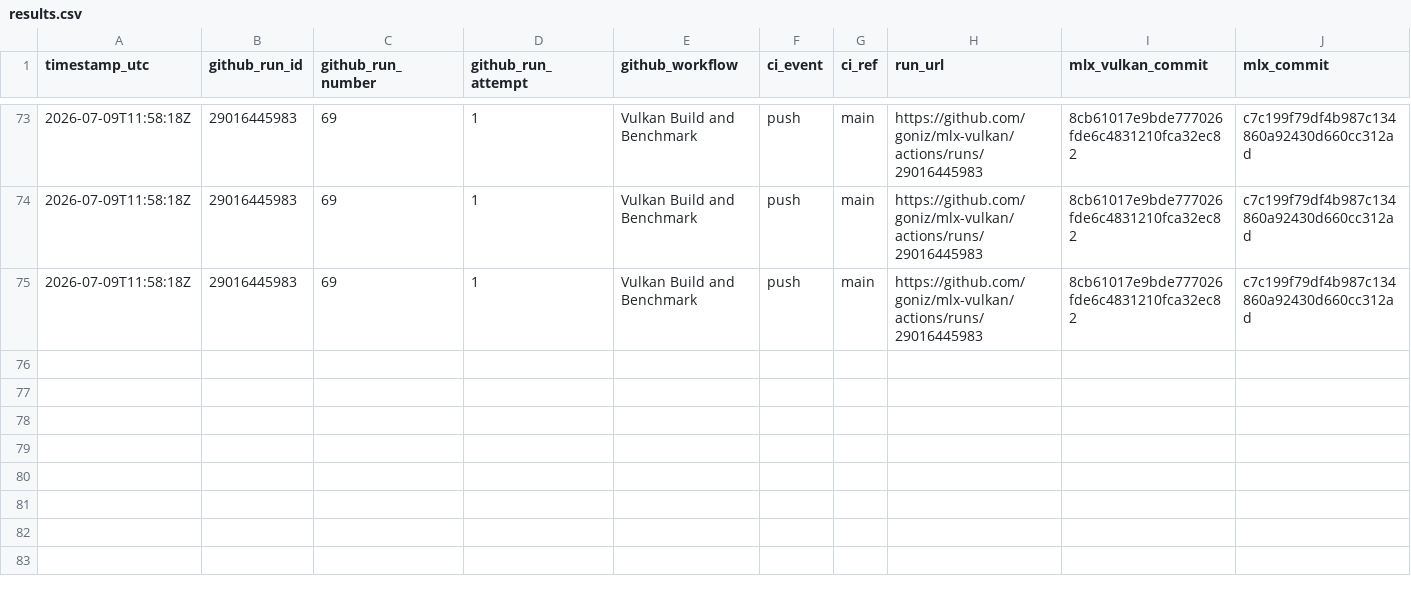
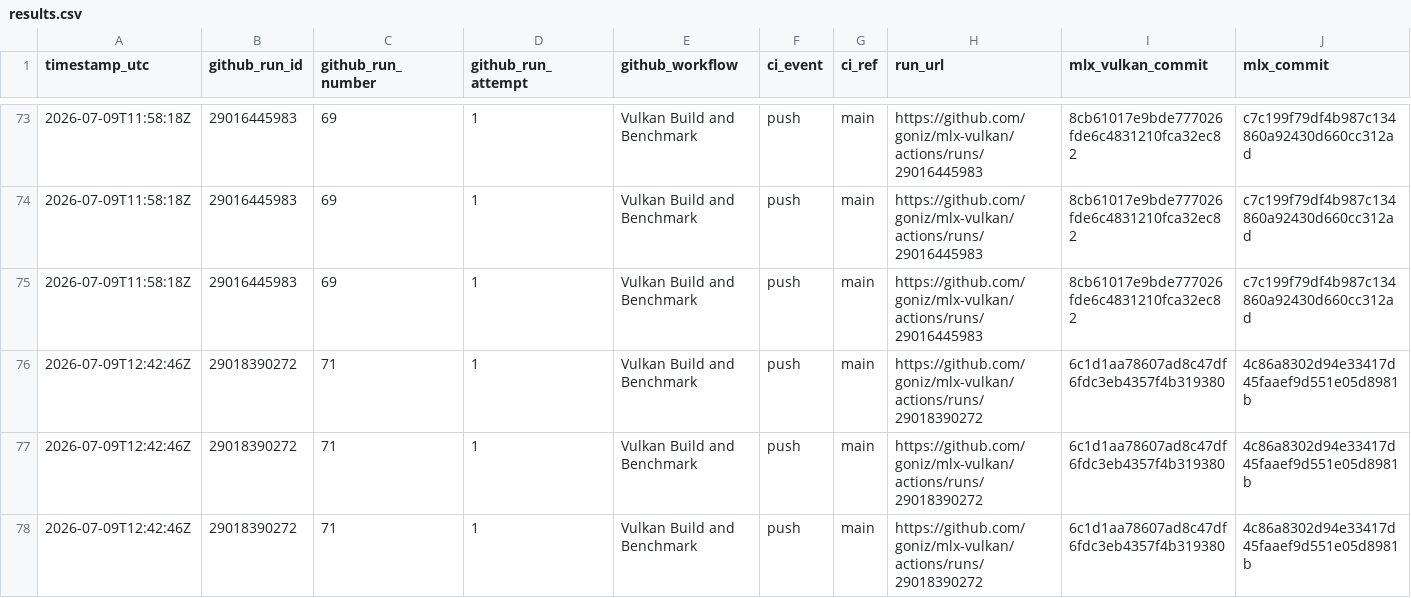
Before and after one commit to goniz/mlx-vulkan, a CSV file: benchmarks/results.csv, drawn as a sheet; only a part is shown, gaps mark what is left out; rows hold the shown columns only; the diff names each change by its address in the sheet, - before the commit and + after, or states it on an @@ line.

```diff
--- a/benchmarks/results.csv
+++ b/benchmarks/results.csv
+row 76: 2026-07-09T12:42:46Z | 29018390272 | 71 | 1 | Vulkan Build and Benchmark | push | main | https://github.com/goniz/mlx-vulkan/actions/runs/29018390272 | 6c1d1aa78607ad8c47df6fdc3eb4357f4b319380 | 4c86a8302d94e33417d45faaef9d551e05d8981b
+row 77: 2026-07-09T12:42:46Z | 29018390272 | 71 | 1 | Vulkan Build and Benchmark | push | main | https://github.com/goniz/mlx-vulkan/actions/runs/29018390272 | 6c1d1aa78607ad8c47df6fdc3eb4357f4b319380 | 4c86a8302d94e33417d45faaef9d551e05d8981b
+row 78: 2026-07-09T12:42:46Z | 29018390272 | 71 | 1 | Vulkan Build and Benchmark | push | main | https://github.com/goniz/mlx-vulkan/actions/runs/29018390272 | 6c1d1aa78607ad8c47df6fdc3eb4357f4b319380 | 4c86a8302d94e33417d45faaef9d551e05d8981b
```
Also changed, not shown: 7 other files.
